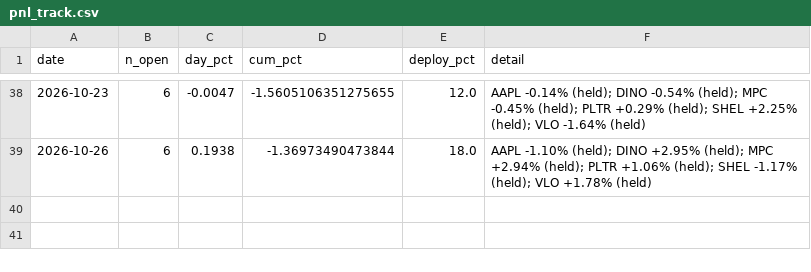
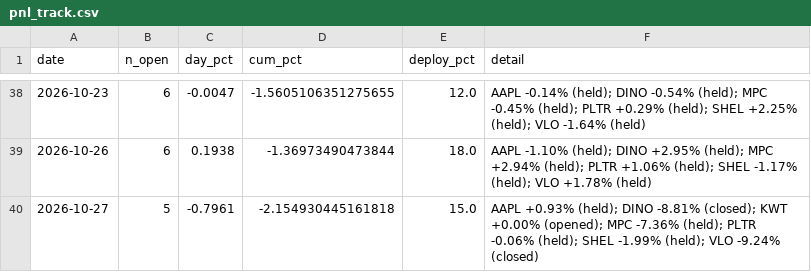
Before and after one commit to vazd17-gif/Macro-Risk-Range-Signals, a CSV file: fractal/data/pnl_track.csv, drawn as a sheet; only a part is shown, gaps mark what is left out.

Commit message:
settle: dashboard off the 2026-10-27 close

```diff
--- a/fractal/data/pnl_track.csv
+++ b/fractal/data/pnl_track.csv
@@ -39 +39,2 @@ date,n_open,day_pct,cum_pct,deploy_pct,detail
 2026-10-26,6,0.1938,-1.36973490473844,18.0,AAPL -1.10% (held); DINO +2.95% (held); MPC +2.94% (held); PLTR +1.06% (held); SHEL -1.17% (held); VLO +1.78% (held)
+2026-10-27,5,-0.7961,-2.154930445161818,15.0,AAPL +0.93% (held); DINO -8.81% (closed); KWT +0.00% (opened); MPC -7.36% (held); PLTR -0.06% (held); SHEL -1.99% (held); VLO -9.24% (closed)
```
Also changed, not shown: fractal/data/portfolio.csv, 1 other file.
